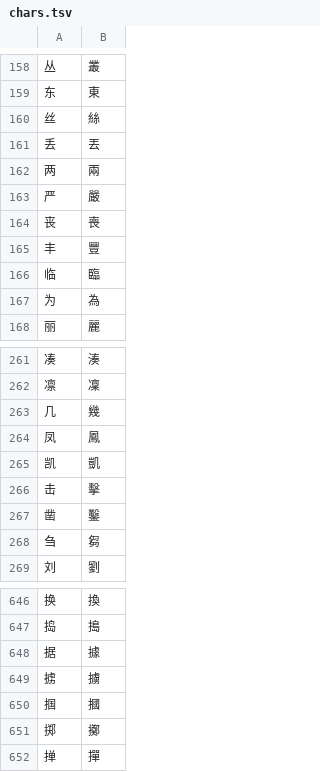
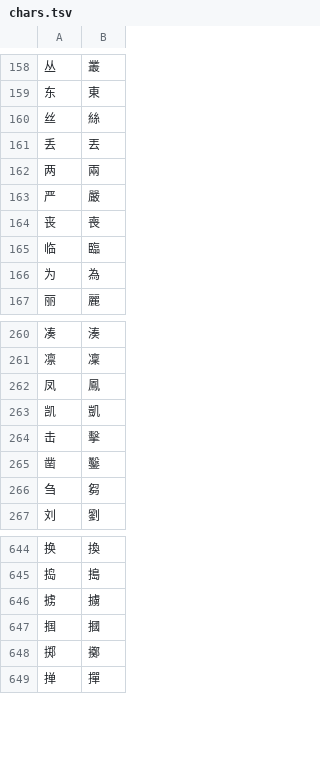
Before and after one commit to syllables-dev/hanzi, a TSV file: src/data/to-hant/chars.tsv, drawn as a sheet; only a part is shown, gaps mark what is left out.

```diff
--- a/src/data/to-hant/chars.tsv
+++ b/src/data/to-hant/chars.tsv
@@ -164,3 +164,2 @@
 丧	喪
-丰	豐
 临	臨
@@ -262,3 +261,2 @@
 凛	凜
-几	幾
 凤	鳳
@@ -647,3 +645,2 @@
 捣	搗
-据	據
 掳	擄
```
Also changed, not shown: src/data/to-hant/words.tsv, 1 other file.
